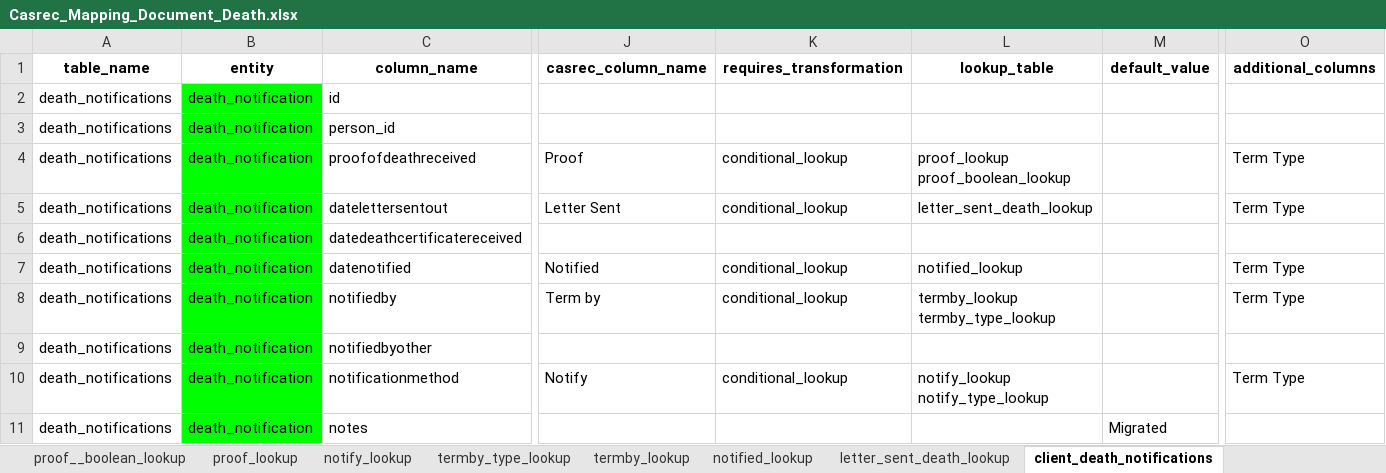
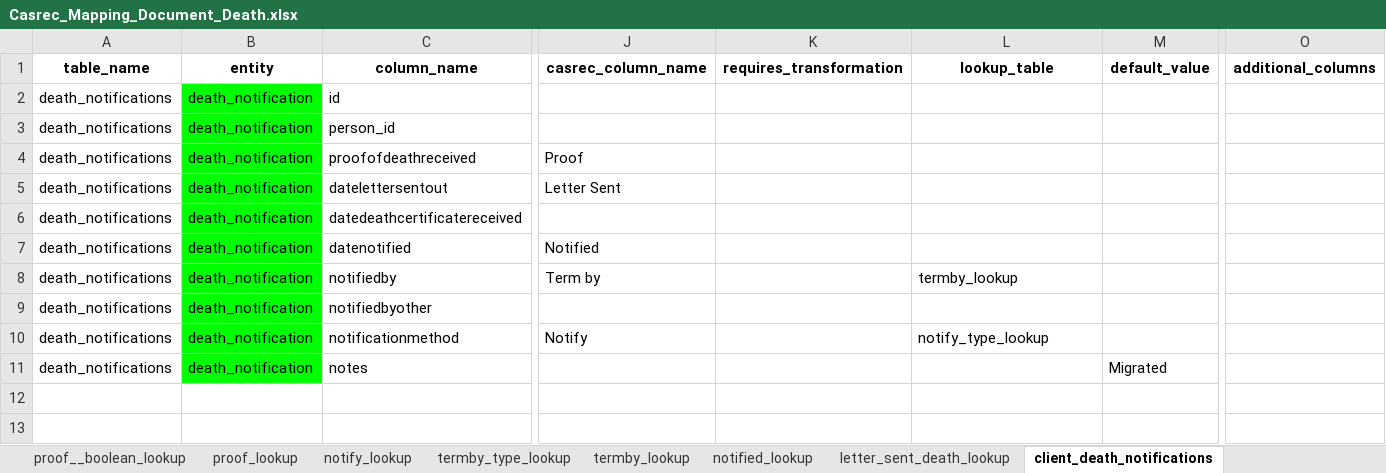
Before and after one commit to uk-gov-mirror/ministryofjustice.opg-data-casrec-migration-mappings, an Excel workbook: mapping_spreadsheet/Casrec_Mapping_Document_Death.xlsx, sheet client_death_notifications, drawn as a sheet; only a part is shown, gaps mark what is left out; values as stored, in another font and other column widths than the file's, no borders; ↵ is a line break in a cell; the diff names each change by its address in the sheet, - before the commit and + after, or states it on an @@ line.

Commit message:
death fix - forgot to add after merging the whole table condition change

```diff
--- a/mapping_spreadsheet/Casrec_Mapping_Document_Death.xlsx (sheet client_death_notifications)
+++ b/mapping_spreadsheet/Casrec_Mapping_Document_Death.xlsx (sheet client_death_notifications)
-K4:K5 (requires_transformation): conditional_lookup
+K4:K5 (requires_transformation): (empty)
-L4 (lookup_table): proof_lookup ↵ proof_boolean_lookup
+L4 (lookup_table): (empty)
-O4:O5 (additional_columns): Term Type
+O4:O5 (additional_columns): (empty)
-L5 (lookup_table): letter_sent_death_lookup
+L5 (lookup_table): (empty)
-K7:K8 (requires_transformation): conditional_lookup
+K7:K8 (requires_transformation): (empty)
-L7 (lookup_table): notified_lookup
+L7 (lookup_table): (empty)
-O7:O8 (additional_columns): Term Type
+O7:O8 (additional_columns): (empty)
-L8 (lookup_table): termby_lookup ↵ termby_type_lookup
+L8 (lookup_table): termby_lookup
-K10 (requires_transformation): conditional_lookup
+K10 (requires_transformation): (empty)
-L10 (lookup_table): notify_lookup ↵ notify_type_lookup
+L10 (lookup_table): notify_type_lookup
-O10 (additional_columns): Term Type
+O10 (additional_columns): (empty)
```
Also changed, not shown: sheet deputy_death_notifications, 3 other files.
